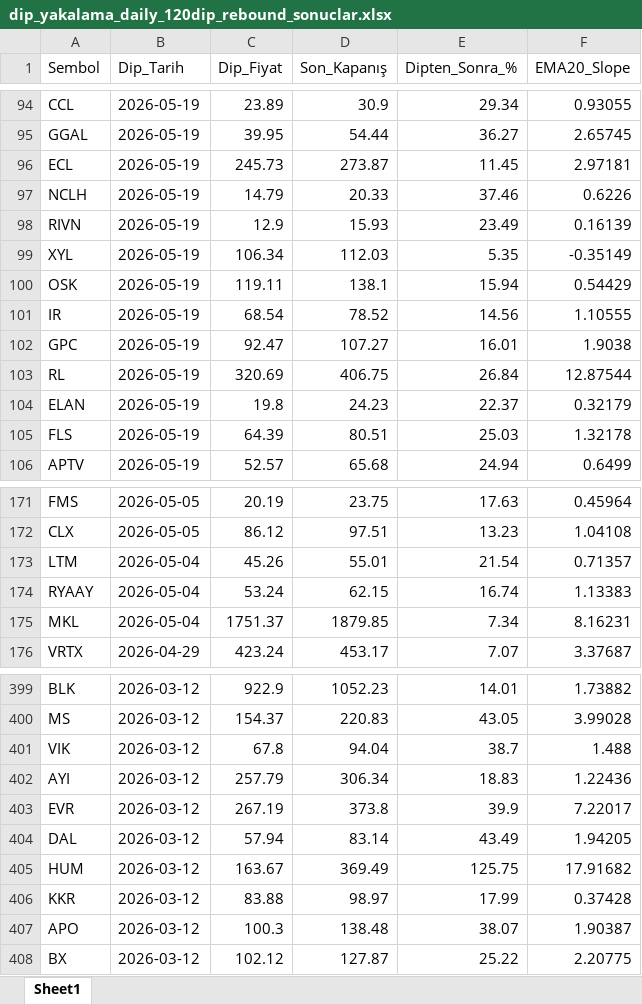
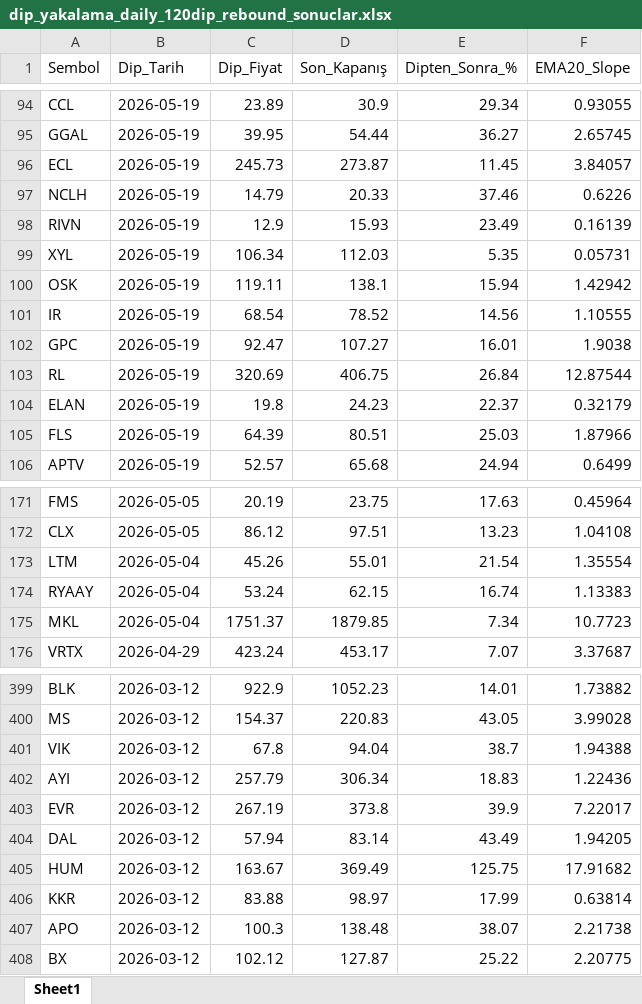
Before and after one commit to fbali10-ux/ABD_ikili_dip, an Excel workbook: dip_yakalama_daily_120dip_rebound_sonuclar.xlsx, sheet Sheet1, drawn as a sheet; only a part is shown, gaps mark what is left out; values as stored, in another font and other column widths than the file's, no borders; the diff covers the shown part only; the diff names each change by its address in the sheet, - before the commit and + after, or states it on an @@ line.

```diff
--- a/dip_yakalama_daily_120dip_rebound_sonuclar.xlsx (sheet Sheet1)
+++ b/dip_yakalama_daily_120dip_rebound_sonuclar.xlsx (sheet Sheet1)
-F96 (EMA20_Slope): 2.97181
+F96 (EMA20_Slope): 3.84057
-F99 (EMA20_Slope): -0.35149
+F99 (EMA20_Slope): 0.05731
-F100 (EMA20_Slope): 0.54429
+F100 (EMA20_Slope): 1.42942
-F105 (EMA20_Slope): 1.32178
+F105 (EMA20_Slope): 1.87966
-F173 (EMA20_Slope): 0.71357
+F173 (EMA20_Slope): 1.35554
-F175 (EMA20_Slope): 8.16231
+F175 (EMA20_Slope): 10.7723
-F401 (EMA20_Slope): 1.488
+F401 (EMA20_Slope): 1.94388
-F406 (EMA20_Slope): 0.37428
+F406 (EMA20_Slope): 0.63814
-F407 (EMA20_Slope): 1.90387
+F407 (EMA20_Slope): 2.21738
```
Also changed, not shown: 8 added rows, 7 removed rows, 48 moved rows and 41 edited cells elsewhere in this sheet, scan_skipped.xlsx, 1 other file.
